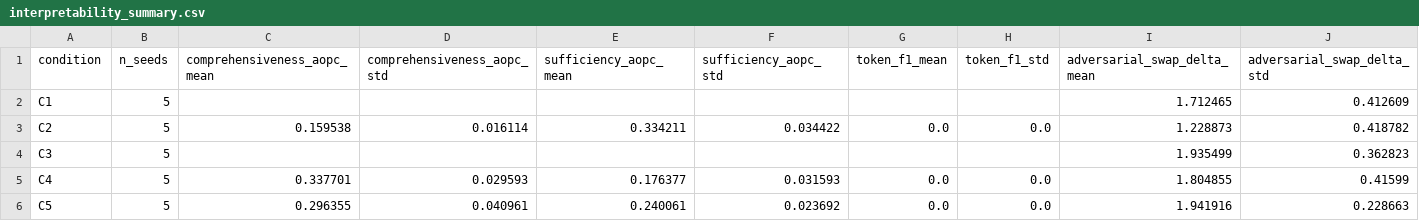
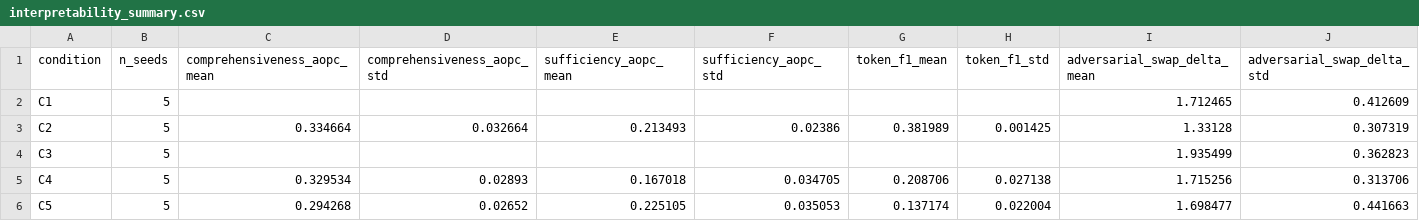
Before and after one commit to EmaRimoldi/Claude-scholar-extended, a CSV file: projects/sparse-rationale-constrained-attention-hate-speech/results/tables/interpretability_summary.csv, drawn as a sheet.

```diff
--- a/projects/sparse-rationale-constrained-attention-hate-speech/results/tables/interpretability_summary.csv
+++ b/projects/sparse-rationale-constrained-attention-hate-speech/results/tables/interpretability_summary.csv
@@ -2,5 +2,5 @@ condition,n_seeds,comprehensiveness_aopc_mean,comprehensiveness_aopc_std,suffici
 C1,5,,,,,,,1.712465,0.412609
-C2,5,0.159538,0.016114,0.334211,0.034422,0.0,0.0,1.228873,0.418782
+C2,5,0.334664,0.032664,0.213493,0.02386,0.381989,0.001425,1.33128,0.307319
 C3,5,,,,,,,1.935499,0.362823
-C4,5,0.337701,0.029593,0.176377,0.031593,0.0,0.0,1.804855,0.41599
-C5,5,0.296355,0.040961,0.240061,0.023692,0.0,0.0,1.941916,0.228663
+C4,5,0.329534,0.02893,0.167018,0.034705,0.208706,0.027138,1.715256,0.313706
+C5,5,0.294268,0.02652,0.225105,0.035053,0.137174,0.022004,1.698477,0.441663
```
Also changed, not shown: projects/sparse-rationale-constrained-attention-hate-speech/results/tables/classification_results.csv, projects/sparse-rationale-constrained-attention-hate-speech/results/tables/classification_summary.csv, 30 other files.
